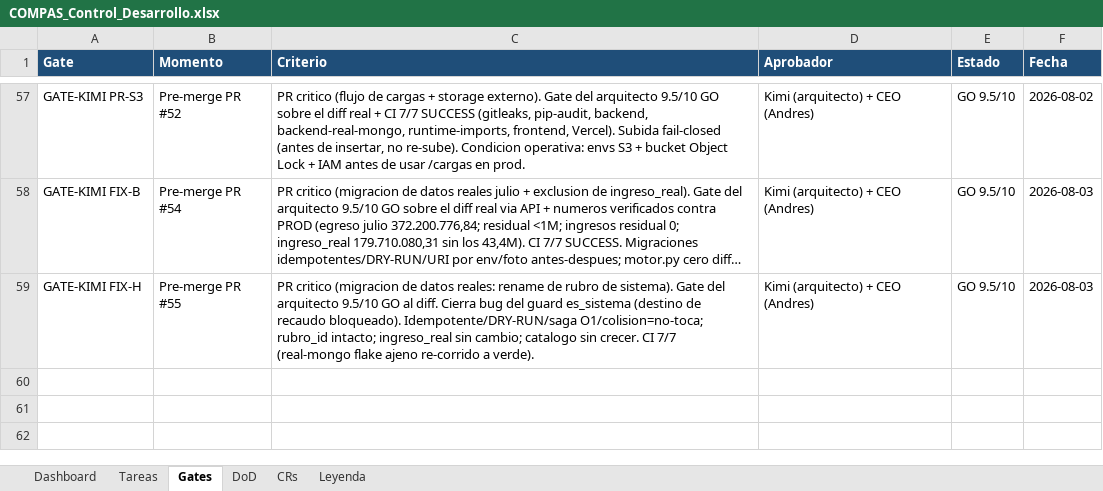
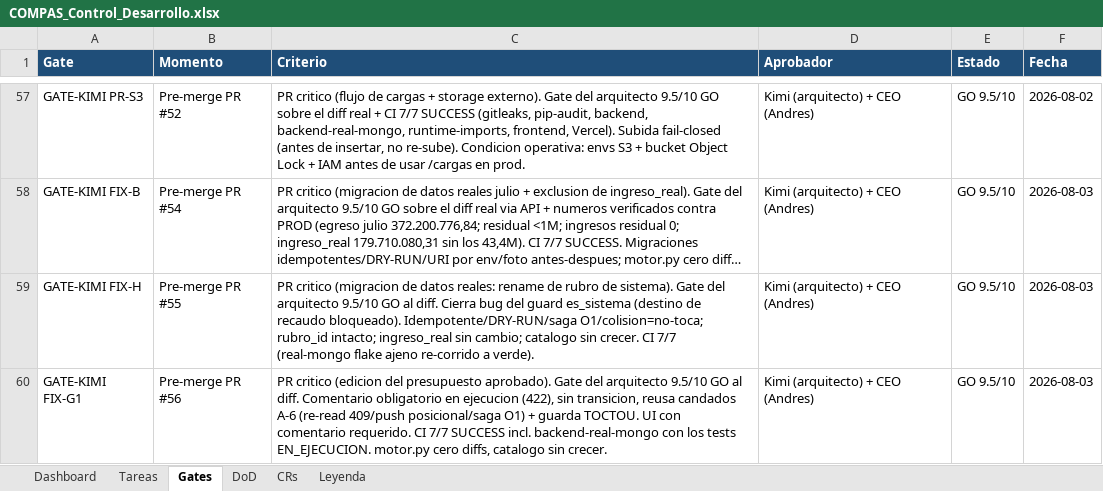
Before and after one commit to RoddosColombia/compas, an Excel workbook: docs/COMPAS_Control_Desarrollo.xlsx, sheet Gates, drawn as a sheet; only a part is shown, gaps mark what is left out; long unchanged cells end in …; values as stored, in another font and other column widths than the file's, no borders; the diff names each change by its address in the sheet, - before the commit and + after, or states it on an @@ line.

```diff
--- a/docs/COMPAS_Control_Desarrollo.xlsx (sheet Gates)
+++ b/docs/COMPAS_Control_Desarrollo.xlsx (sheet Gates)
+row 60: GATE-KIMI FIX-G1 | Pre-merge PR #56 | PR critico (edicion del presupuesto aprobado). Gate del arquitecto 9.5/10 GO al diff. Comentario obligatorio en ejecucion (422), sin transicion, reusa candados A-6 (re-read 409/push posicional/saga O1) + guarda TOCTOU. UI con comentario requerido. CI 7/7 SUCCESS incl. backend-real-mongo con los tests EN_EJECUCION. motor.py cero diffs, catalogo sin crecer. | Kimi (arquitecto) + CEO (Andres) | GO 9.5/10 | 2026-08-03
```
Also changed, not shown: sheet Tareas.
